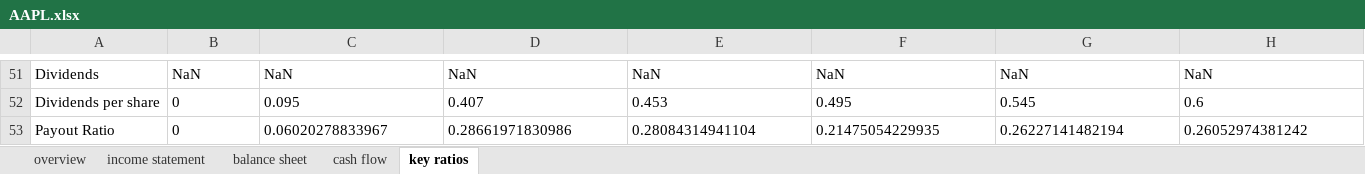
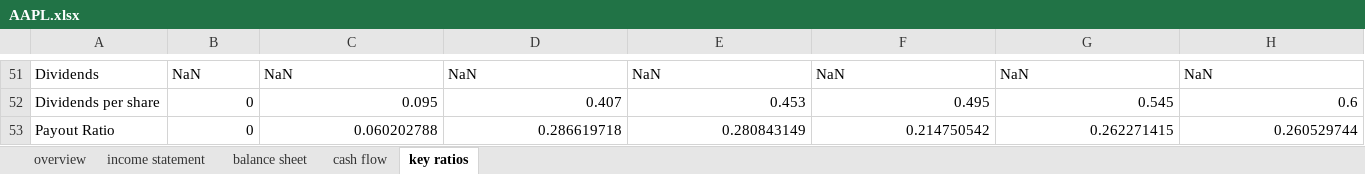
Before and after one commit to DiegoHeer/quickfs_scraping, an Excel workbook: financial_files/AAPL.xlsx, sheet key ratios, drawn as a sheet; only a part is shown, gaps mark what is left out; values as stored, in another font and other column widths than the file's, no borders; table styles not drawn; removed rows and columns are numbered as before the commit, all else as after; rows hold the shown columns only; the diff covers the shown part only; the diff names each change by its address in the sheet, - before the commit and + after, or states it on an @@ line.

Commit message:
Included the filter_fs_data file, which calculates all Rule #1 numbers required

```diff
--- a/financial_files/AAPL.xlsx (sheet key ratios)
+++ b/financial_files/AAPL.xlsx (sheet key ratios)
-B52:H52 alignment: left
+B52:H52 alignment: right
-row 53: Payout Ratio | 0 | 0.06020278833967 | 0.28661971830986 | 0.28084314941104 | 0.21475054229935 | 0.26227141482194 | 0.26052974381242
+row 53: Payout Ratio | 0 | 0.060202788 | 0.286619718 | 0.280843149 | 0.214750542 | 0.262271415 | 0.260529744
```
Also changed, not shown: 39 added rows, 39 removed rows, 14 edited cells and cell formats elsewhere in this sheet, sheet overview, sheet balance sheet, sheet income statement, sheet cash flow, financial_files/GOOGL.xlsx, financial_files/MSFT.xlsx, 54 other files.
